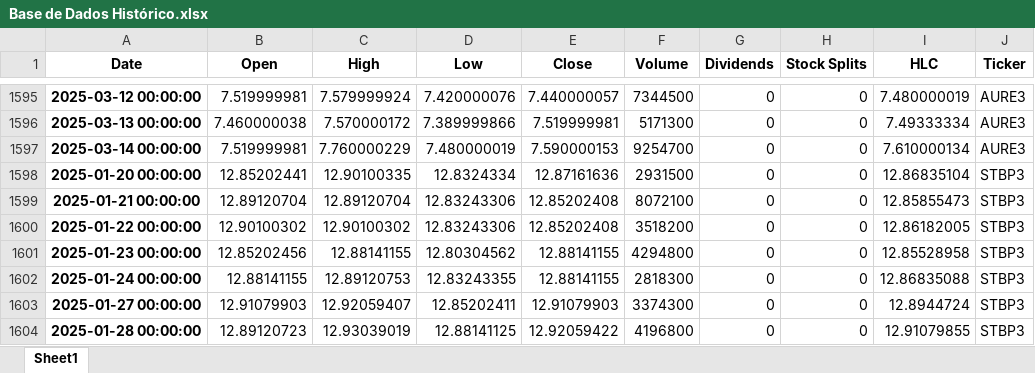
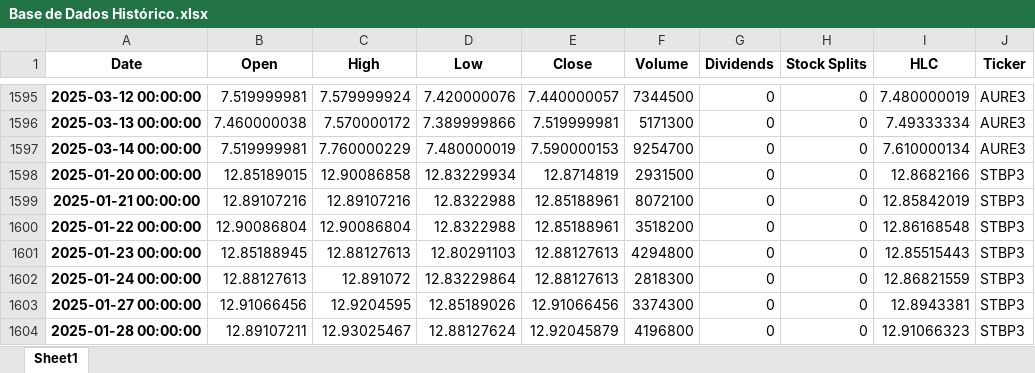
Before and after one commit to ricardopeloi/o_mais_novo_day_trader_do_brasil, an Excel workbook: Bases/Base de Dados Histórico.xlsx, sheet Sheet1, drawn as a sheet; only a part is shown, gaps mark what is left out; values as stored, in another font and other column widths than the file's, no borders; the diff covers the shown part only; the diff names each change by its address in the sheet, - before the commit and + after, or states it on an @@ line.

```diff
--- a/Bases/Base de Dados Histórico.xlsx (sheet Sheet1)
+++ b/Bases/Base de Dados Histórico.xlsx (sheet Sheet1)
-B1598 (Open): 12.85202441
+B1598 (Open): 12.85189015
-C1598 (High): 12.90100335
+C1598 (High): 12.90086858
-D1598 (Low): 12.8324334
+D1598 (Low): 12.83229934
-E1598 (Close): 12.87161636
+E1598 (Close): 12.8714819
-I1598 (HLC): 12.86835104
+I1598 (HLC): 12.8682166
-B1599 (Open): 12.89120704
+B1599 (Open): 12.89107216
-C1599 (High): 12.89120704
+C1599 (High): 12.89107216
-D1599:D1600 (Low): 12.83243306
+D1599:D1600 (Low): 12.8322988
-E1599:E1600 (Close): 12.85202408
+E1599:E1600 (Close): 12.85188961
-I1599 (HLC): 12.85855473
+I1599 (HLC): 12.85842019
-B1600 (Open): 12.90100302
+B1600 (Open): 12.90086804
-C1600 (High): 12.90100302
+C1600 (High): 12.90086804
-I1600 (HLC): 12.86182005
+I1600 (HLC): 12.86168548
-B1601 (Open): 12.85202456
+B1601 (Open): 12.85188945
-C1601 (High): 12.88141155
+C1601 (High): 12.88127613
-D1601 (Low): 12.80304562
+D1601 (Low): 12.80291103
-E1601:E1602 (Close): 12.88141155
+E1601:E1602 (Close): 12.88127613
-I1601 (HLC): 12.85528958
+I1601 (HLC): 12.85515443
-B1602 (Open): 12.88141155
+B1602 (Open): 12.88127613
-C1602 (High): 12.89120753
+C1602 (High): 12.891072
-D1602 (Low): 12.83243355
+D1602 (Low): 12.83229864
-I1602 (HLC): 12.86835088
+I1602 (HLC): 12.86821559
-B1603 (Open): 12.91079903
+B1603 (Open): 12.91066456
-C1603 (High): 12.92059407
+C1603 (High): 12.9204595
-D1603 (Low): 12.85202411
+D1603 (Low): 12.85189026
-E1603 (Close): 12.91079903
+E1603 (Close): 12.91066456
-I1603 (HLC): 12.8944724
+I1603 (HLC): 12.8943381
-B1604 (Open): 12.89120723
+B1604 (Open): 12.89107211
-C1604 (High): 12.93039019
+C1604 (High): 12.93025467
-D1604 (Low): 12.88141125
+D1604 (Low): 12.88127624
-E1604 (Close): 12.92059422
+E1604 (Close): 12.92045879
-I1604 (HLC): 12.91079855
+I1604 (HLC): 12.91066323
```
Also changed, not shown: 38 added rows and 791 edited cells elsewhere in this sheet, Bases/Lista de ações Análise 2025-03-16.xlsx, Bases/Lista de ações Tratada.xlsx, 5 other files.
